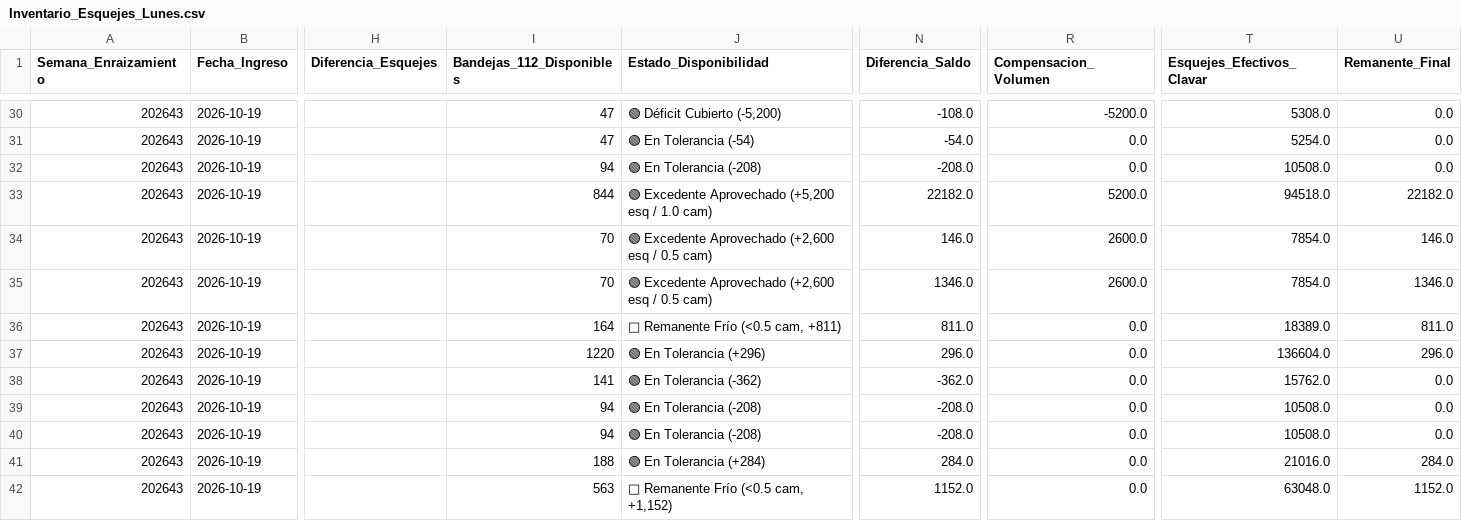
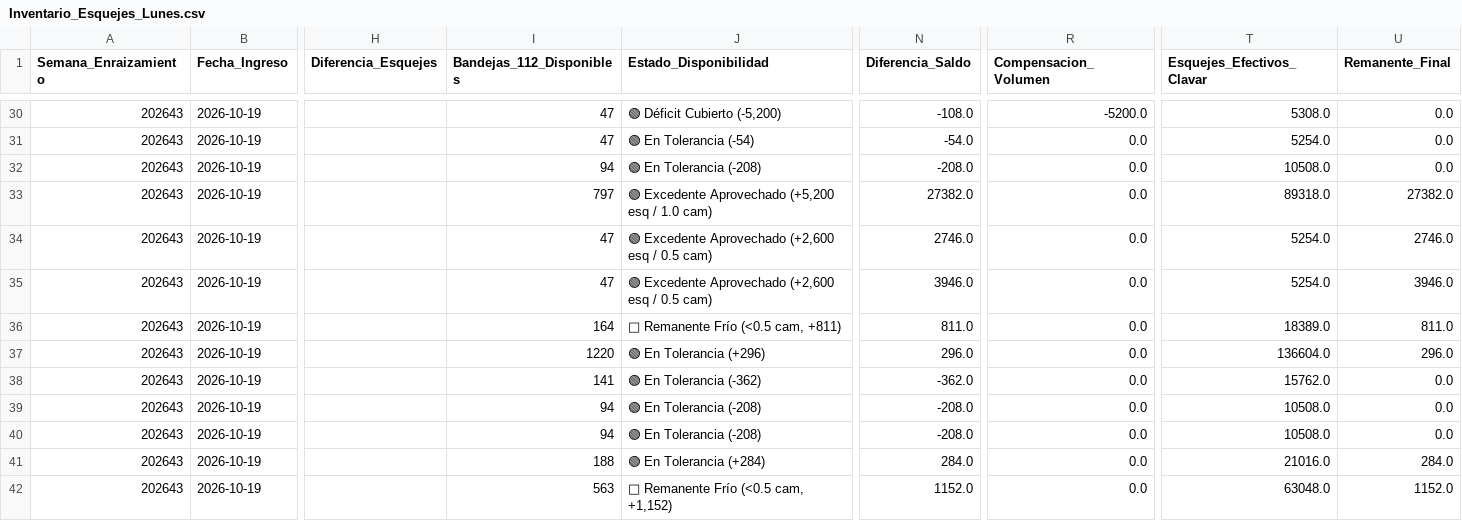
Before and after one commit to Rockbayo/proyecto-planeacion, a CSV file: Inventario_Esquejes_Lunes.csv, drawn as a sheet; only a part is shown, gaps mark what is left out; the diff covers the shown part only; the diff names each change by its address in the sheet, - before the commit and + after, or states it on an @@ line.

Commit message:
fix(enraizamiento): revertir volumen adicional semana en ejecucion 202643 a cuarto frio y proteger plan base

```diff
--- a/Inventario_Esquejes_Lunes.csv
+++ b/Inventario_Esquejes_Lunes.csv
-I33 (Bandejas_112_Disponibles): 844
+I33 (Bandejas_112_Disponibles): 797
-N33 (Diferencia_Saldo): 22182.0
+N33 (Diferencia_Saldo): 27382.0
-R33 (Compensacion_Volumen): 5200.0
+R33 (Compensacion_Volumen): 0.0
-T33 (Esquejes_Efectivos_Clavar): 94518.0
+T33 (Esquejes_Efectivos_Clavar): 89318.0
-U33 (Remanente_Final): 22182.0
+U33 (Remanente_Final): 27382.0
-I34:I35 (Bandejas_112_Disponibles): 70
+I34:I35 (Bandejas_112_Disponibles): 47
-N34 (Diferencia_Saldo): 146.0
+N34 (Diferencia_Saldo): 2746.0
-R34:R35 (Compensacion_Volumen): 2600.0
+R34:R35 (Compensacion_Volumen): 0.0
-T34:T35 (Esquejes_Efectivos_Clavar): 7854.0
+T34:T35 (Esquejes_Efectivos_Clavar): 5254.0
-U34 (Remanente_Final): 146.0
+U34 (Remanente_Final): 2746.0
-N35 (Diferencia_Saldo): 1346.0
+N35 (Diferencia_Saldo): 3946.0
-U35 (Remanente_Final): 1346.0
+U35 (Remanente_Final): 3946.0
```
Also changed, not shown: 25 edited cells elsewhere in this file, Plan_Aprobado_Detallado.csv, Recepcion_Inventario_Esquejes.csv.
